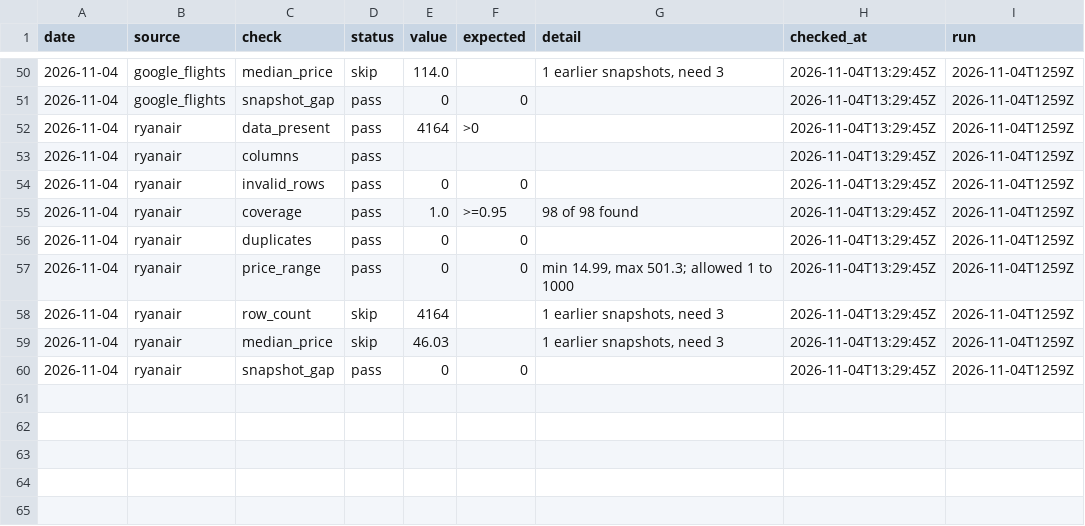
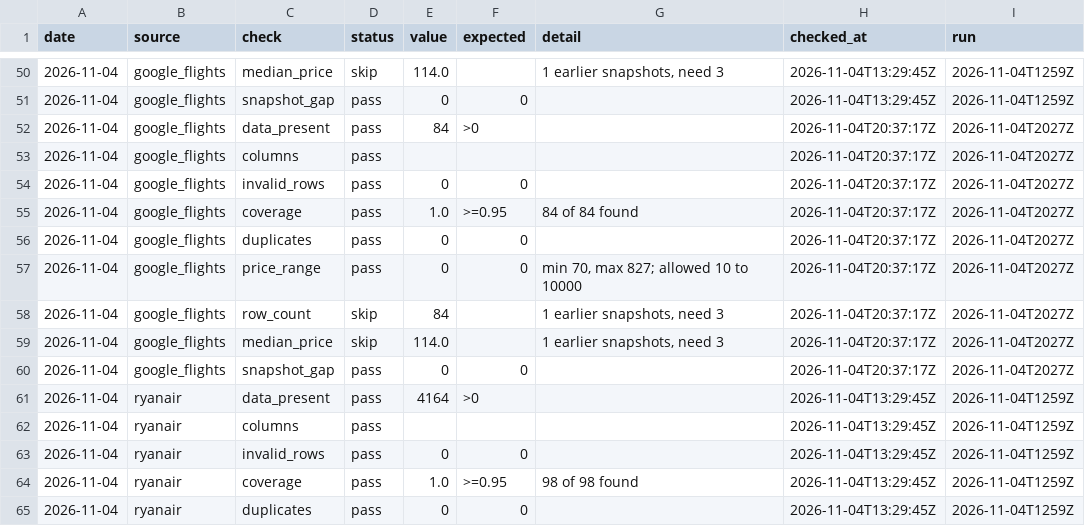
Before and after one commit to bartuturan/germany-flight-fares, a CSV file: data/quality/quality_log.csv, drawn as a sheet; only a part is shown, gaps mark what is left out; the shorter side is filled out with more unchanged rows.

```diff
--- a/data/quality/quality_log.csv
+++ b/data/quality/quality_log.csv
@@ -51,2 +51,11 @@ date,source,check,status,value,expected,detail,checked_at,run
 2026-11-04,google_flights,snapshot_gap,pass,0,0,,2026-11-04T13:29:45Z,2026-11-04T1259Z
+2026-11-04,google_flights,data_present,pass,84,>0,,2026-11-04T20:37:17Z,2026-11-04T2027Z
+2026-11-04,google_flights,columns,pass,,,,2026-11-04T20:37:17Z,2026-11-04T2027Z
+2026-11-04,google_flights,invalid_rows,pass,0,0,,2026-11-04T20:37:17Z,2026-11-04T2027Z
+2026-11-04,google_flights,coverage,pass,1.0,>=0.95,84 of 84 found,2026-11-04T20:37:17Z,2026-11-04T2027Z
+2026-11-04,google_flights,duplicates,pass,0,0,,2026-11-04T20:37:17Z,2026-11-04T2027Z
+2026-11-04,google_flights,price_range,pass,0,0,"min 70, max 827; allowed 10 to 10000",2026-11-04T20:37:17Z,2026-11-04T2027Z
+2026-11-04,google_flights,row_count,skip,84,,"1 earlier snapshots, need 3",2026-11-04T20:37:17Z,2026-11-04T2027Z
+2026-11-04,google_flights,median_price,skip,114.0,,"1 earlier snapshots, need 3",2026-11-04T20:37:17Z,2026-11-04T2027Z
+2026-11-04,google_flights,snapshot_gap,pass,0,0,,2026-11-04T20:37:17Z,2026-11-04T2027Z
 2026-11-04,ryanair,data_present,pass,4164,>0,,2026-11-04T13:29:45Z,2026-11-04T1259Z
```
Also changed, not shown: data/germany_fares_daily_summary.csv, 3 other files.
